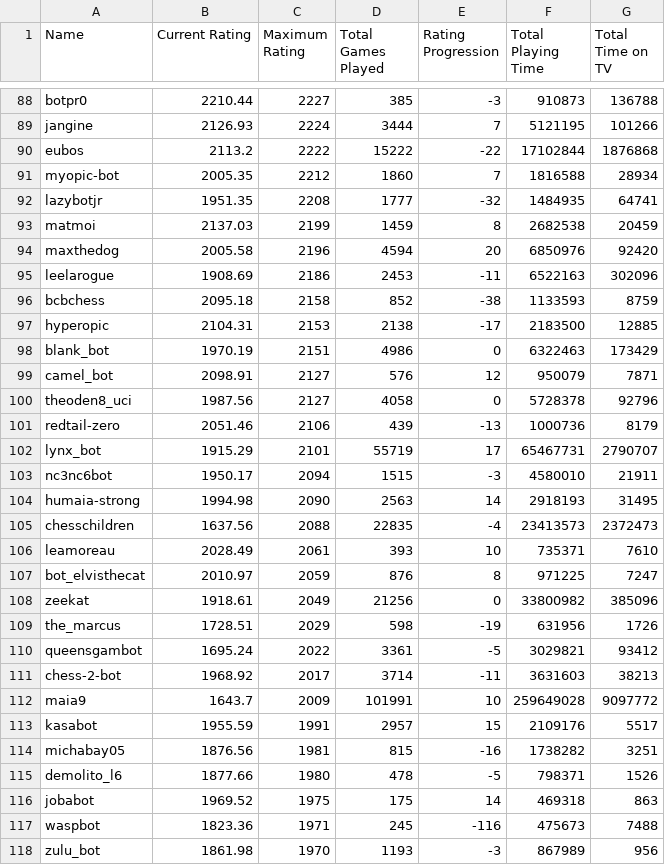
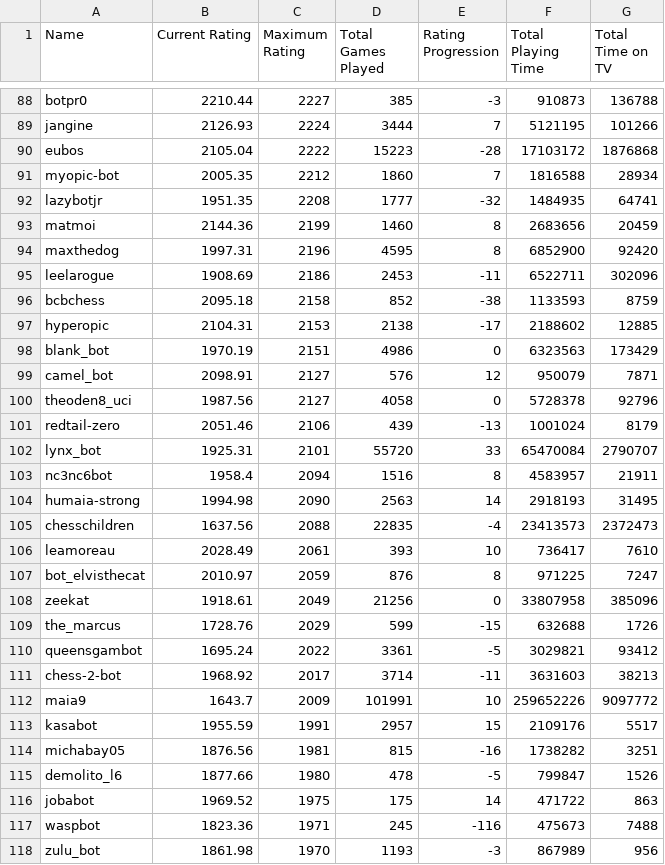
Before and after one commit to pythoncrazy/Lichess_Bot_Ranking, a CSV file: blitz/blitz_sorted_by_max_rating.csv, drawn as a sheet; only a part is shown, gaps mark what is left out; the diff covers the shown part only.

```diff
--- a/blitz/blitz_sorted_by_max_rating.csv
+++ b/blitz/blitz_sorted_by_max_rating.csv
@@ -89,29 +89,29 @@ botpr0,2210.44,2227,385,-3,910873,136788
 jangine,2126.93,2224,3444,7,5121195,101266
-eubos,2113.2,2222,15222,-22,17102844,1876868
+eubos,2105.04,2222,15223,-28,17103172,1876868
 myopic-bot,2005.35,2212,1860,7,1816588,28934
 lazybotjr,1951.35,2208,1777,-32,1484935,64741
-matmoi,2137.03,2199,1459,8,2682538,20459
-maxthedog,2005.58,2196,4594,20,6850976,92420
-leelarogue,1908.69,2186,2453,-11,6522163,302096
+matmoi,2144.36,2199,1460,8,2683656,20459
+maxthedog,1997.31,2196,4595,8,6852900,92420
+leelarogue,1908.69,2186,2453,-11,6522711,302096
 bcbchess,2095.18,2158,852,-38,1133593,8759
-hyperopic,2104.31,2153,2138,-17,2183500,12885
-blank_bot,1970.19,2151,4986,0,6322463,173429
+hyperopic,2104.31,2153,2138,-17,2188602,12885
+blank_bot,1970.19,2151,4986,0,6323563,173429
 camel_bot,2098.91,2127,576,12,950079,7871
 theoden8_uci,1987.56,2127,4058,0,5728378,92796
-redtail-zero,2051.46,2106,439,-13,1000736,8179
-lynx_bot,1915.29,2101,55719,17,65467731,2790707
-nc3nc6bot,1950.17,2094,1515,-3,4580010,21911
+redtail-zero,2051.46,2106,439,-13,1001024,8179
+lynx_bot,1925.31,2101,55720,33,65470084,2790707
+nc3nc6bot,1958.4,2094,1516,8,4583957,21911
 humaia-strong,1994.98,2090,2563,14,2918193,31495
 chesschildren,1637.56,2088,22835,-4,23413573,2372473
-leamoreau,2028.49,2061,393,10,735371,7610
+leamoreau,2028.49,2061,393,10,736417,7610
 bot_elvisthecat,2010.97,2059,876,8,971225,7247
-zeekat,1918.61,2049,21256,0,33800982,385096
-the_marcus,1728.51,2029,598,-19,631956,1726
+zeekat,1918.61,2049,21256,0,33807958,385096
+the_marcus,1728.76,2029,599,-15,632688,1726
 queensgambot,1695.24,2022,3361,-5,3029821,93412
 chess-2-bot,1968.92,2017,3714,-11,3631603,38213
-maia9,1643.7,2009,101991,10,259649028,9097772
+maia9,1643.7,2009,101991,10,259652226,9097772
 kasabot,1955.59,1991,2957,15,2109176,5517
 michabay05,1876.56,1981,815,-16,1738282,3251
-demolito_l6,1877.66,1980,478,-5,798371,1526
-jobabot,1969.52,1975,175,14,469318,863
+demolito_l6,1877.66,1980,478,-5,799847,1526
+jobabot,1969.52,1975,175,14,471722,863
 waspbot,1823.36,1971,245,-116,475673,7488
```
Also changed, not shown: 130 edited cells elsewhere in this file, blitz/blitz_sorted_by_current_rating.csv, 2 other files.
